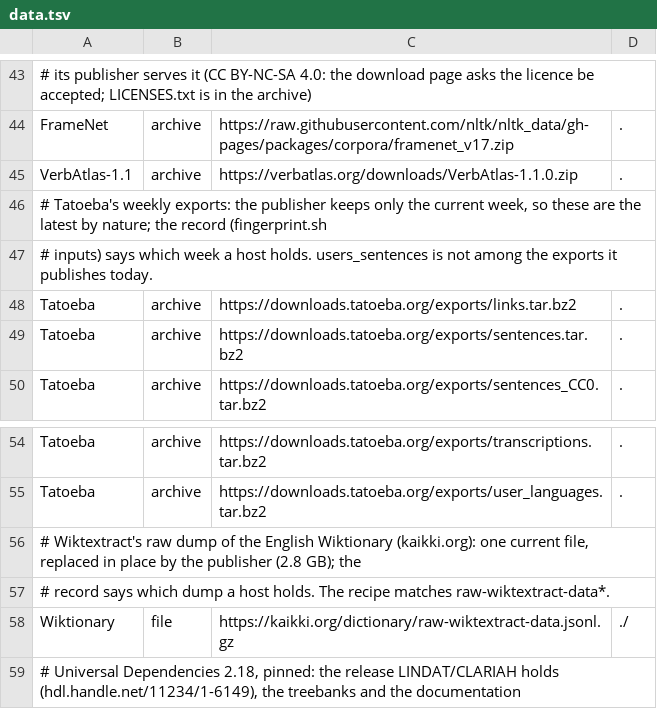
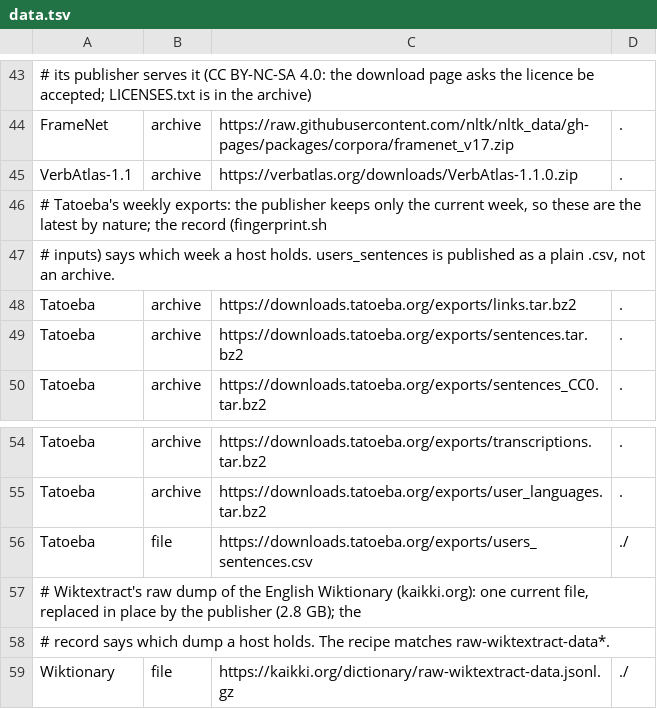
Before and after one commit to SaltyPatron/Laplace-Operations, a TSV file: data.tsv, drawn as a sheet; only a part is shown, gaps mark what is left out; the shorter side is filled out with more unchanged rows.

```diff
--- a/data.tsv
+++ b/data.tsv
@@ -46,3 +46,3 @@ VerbAtlas-1.1	archive	https://verbatlas.org/downloads/VerbAtlas-1.1.0.zip	.
 # Tatoeba's weekly exports: the publisher keeps only the current week, so these are the latest by nature; the record (fingerprint.sh
-# inputs) says which week a host holds. users_sentences is not among the exports it publishes today.
+# inputs) says which week a host holds. users_sentences is published as a plain .csv, not an archive.
 Tatoeba	archive	https://downloads.tatoeba.org/exports/links.tar.bz2	.
@@ -55,2 +55,3 @@ Tatoeba	archive	https://downloads.tatoeba.org/exports/transcriptions.tar.bz2	.
 Tatoeba	archive	https://downloads.tatoeba.org/exports/user_languages.tar.bz2	.
+Tatoeba	file	https://downloads.tatoeba.org/exports/users_sentences.csv	./
 # Wiktextract's raw dump of the English Wiktionary (kaikki.org): one current file, replaced in place by the publisher (2.8 GB); the
```
Also changed, not shown: 1 other file.
